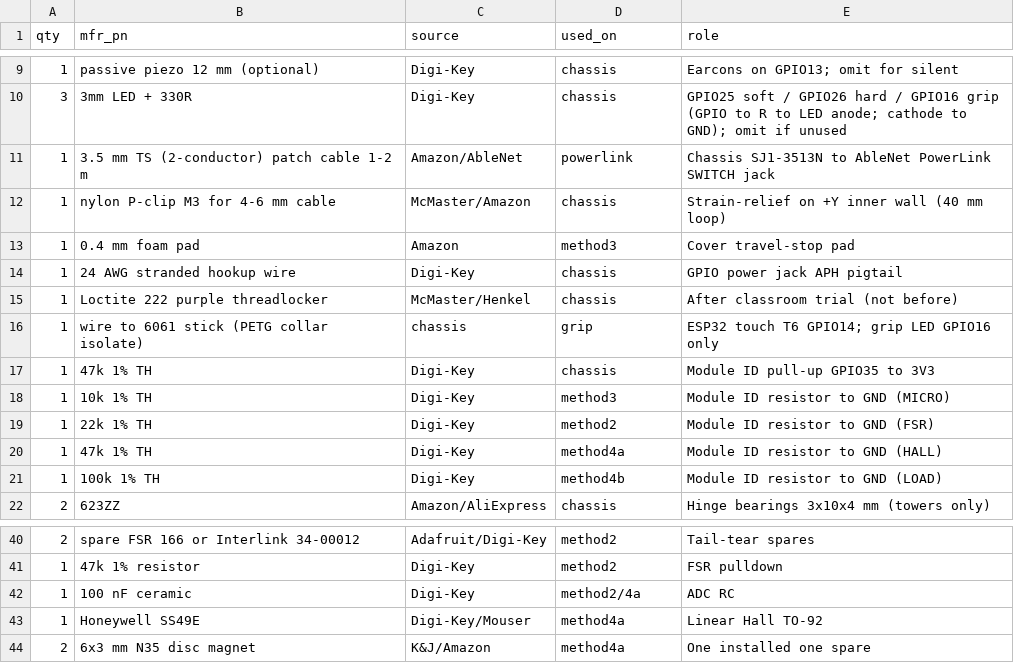
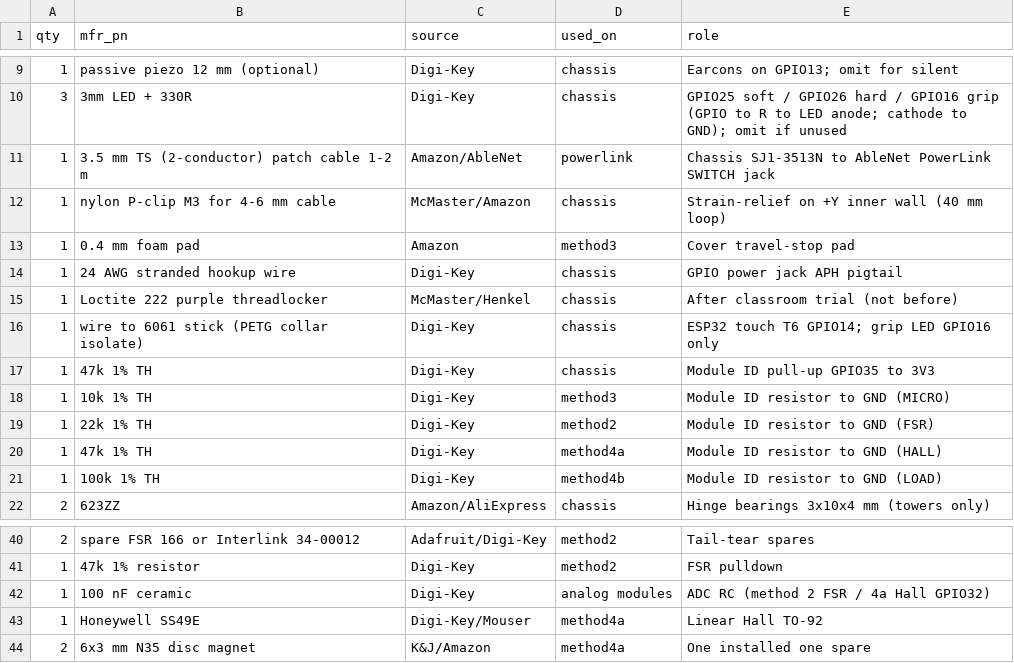
Before and after one commit to grahamthetvi/Stick-Switch, a CSV file: hardware/bom.csv, drawn as a sheet; only a part is shown, gaps mark what is left out; the diff names each change by its address in the sheet, - before the commit and + after, or states it on an @@ line.

Commit message:
update to bom

```diff
--- a/hardware/bom.csv
+++ b/hardware/bom.csv
-C16 (source): chassis
+C16 (source): Digi-Key
-D16 (used_on): grip
+D16 (used_on): chassis
-D42 (used_on): method2/4a
+D42 (used_on): analog modules
-E42 (role): ADC RC
+E42 (role): ADC RC (method 2 FSR / 4a Hall GPIO32)
```
